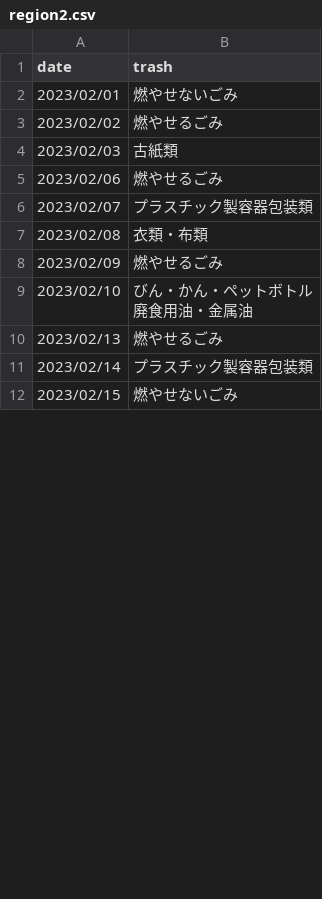
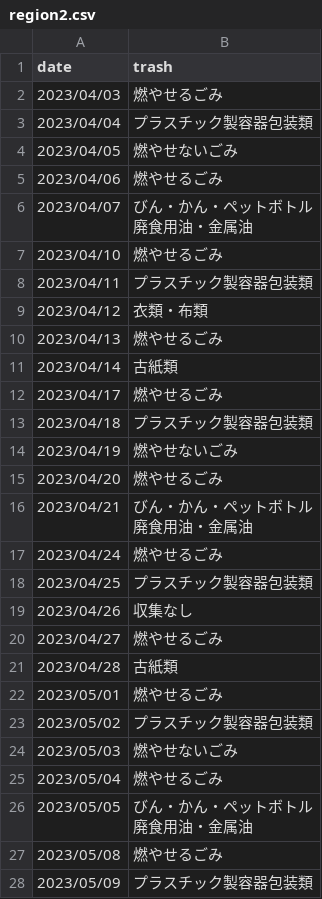
Before and after one commit to junjunpei/chigasaki_trash_calendar, a CSV file: api/app/assets/region2.csv, drawn as a sheet; only a part is shown; the diff covers the shown part only.

```diff
--- a/api/app/assets/region2.csv
+++ b/api/app/assets/region2.csv
@@ -1,13 +1,31 @@
 date,trash
-2023/02/01,燃やせないごみ
-2023/02/02,燃やせるごみ
-2023/02/03,古紙類
-2023/02/06,燃やせるごみ
-2023/02/07,プラスチック製容器包装類
-2023/02/08,衣類・布類
-2023/02/09,燃やせるごみ
-2023/02/10,"びん・かん・ペットボトル
-廃食用油・金属油"
-2023/02/13,燃やせるごみ
-2023/02/14,プラスチック製容器包装類
-2023/02/15,燃やせないごみ
+2023/04/03,燃やせるごみ
+2023/04/04,プラスチック製容器包装類
+2023/04/05,燃やせないごみ
+2023/04/06,燃やせるごみ
+2023/04/07,"びん・かん・ペットボトル
+廃食用油・金属油"
+2023/04/10,燃やせるごみ
+2023/04/11,プラスチック製容器包装類
+2023/04/12,衣類・布類
+2023/04/13,燃やせるごみ
+2023/04/14,古紙類
+2023/04/17,燃やせるごみ
+2023/04/18,プラスチック製容器包装類
+2023/04/19,燃やせないごみ
+2023/04/20,燃やせるごみ
+2023/04/21,"びん・かん・ペットボトル
+廃食用油・金属油"
+2023/04/24,燃やせるごみ
+2023/04/25,プラスチック製容器包装類
+2023/04/26,収集なし
+2023/04/27,燃やせるごみ
+2023/04/28,古紙類
+2023/05/01,燃やせるごみ
+2023/05/02,プラスチック製容器包装類
+2023/05/03,燃やせないごみ
+2023/05/04,燃やせるごみ
+2023/05/05,"びん・かん・ペットボトル
+廃食用油・金属油"
+2023/05/08,燃やせるごみ
+2023/05/09,プラスチック製容器包装類
```
Also changed, not shown: 11 added rows, 5 removed rows and 27 edited cells elsewhere in this file, api/app/assets/region1.csv, api/app/assets/region3.csv, 6 other files.
